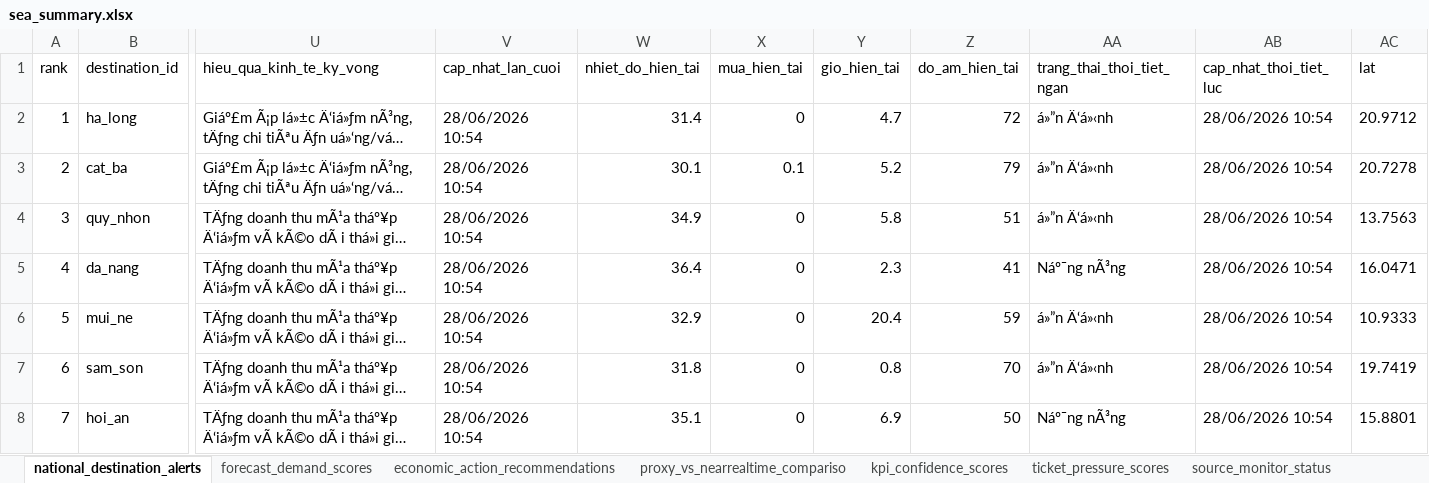
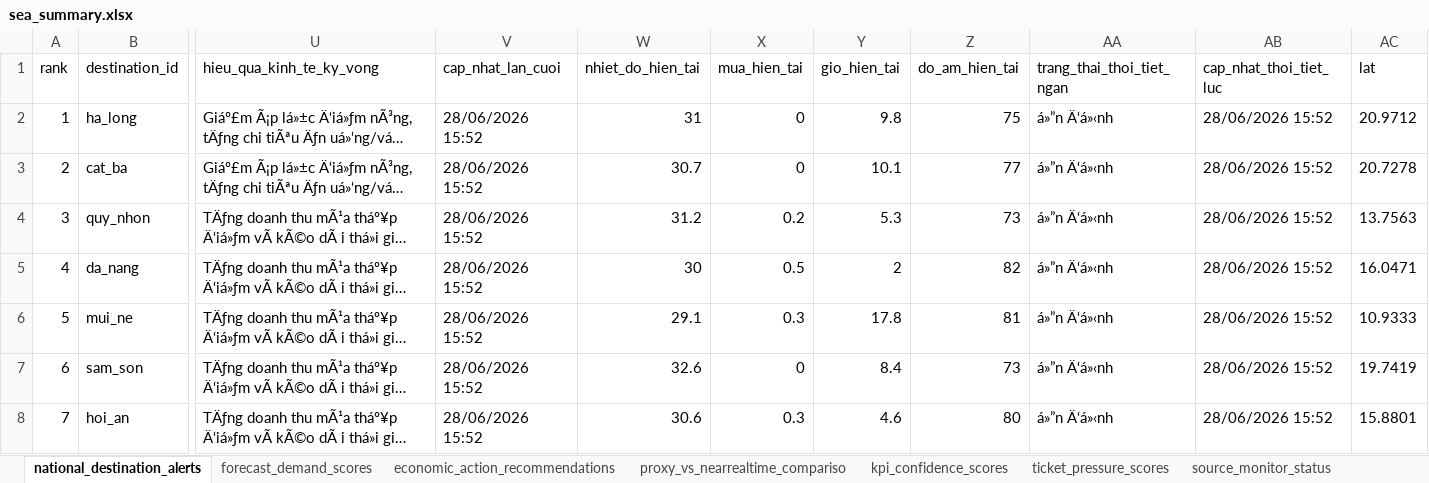
Before and after one commit to Quyennrose/SEA, an Excel workbook: exports/excel/sea_summary.xlsx, sheet national_destination_alerts, drawn as a sheet; only a part is shown, gaps mark what is left out; long unchanged cells end in …; values as stored, in another font and other column widths than the file's, no borders; the diff covers the shown part only; the diff names each change by its address in the sheet, - before the commit and + after, or states it on an @@ line.

```diff
--- a/exports/excel/sea_summary.xlsx (sheet national_destination_alerts)
+++ b/exports/excel/sea_summary.xlsx (sheet national_destination_alerts)
-V2:V8 (cap_nhat_lan_cuoi): 28/06/2026 10:54
+V2:V8 (cap_nhat_lan_cuoi): 28/06/2026 15:52
-W2 (nhiet_do_hien_tai): 31.4
+W2 (nhiet_do_hien_tai): 31
-Y2 (gio_hien_tai): 4.7
+Y2 (gio_hien_tai): 9.8
-Z2 (do_am_hien_tai): 72
+Z2 (do_am_hien_tai): 75
-AB2:AB8 (cap_nhat_thoi_tiet_luc): 28/06/2026 10:54
+AB2:AB8 (cap_nhat_thoi_tiet_luc): 28/06/2026 15:52
-W3 (nhiet_do_hien_tai): 30.1
+W3 (nhiet_do_hien_tai): 30.7
-X3 (mua_hien_tai): 0.1
+X3 (mua_hien_tai): 0
-Y3 (gio_hien_tai): 5.2
+Y3 (gio_hien_tai): 10.1
-Z3 (do_am_hien_tai): 79
+Z3 (do_am_hien_tai): 77
-W4 (nhiet_do_hien_tai): 34.9
+W4 (nhiet_do_hien_tai): 31.2
-X4 (mua_hien_tai): 0
+X4 (mua_hien_tai): 0.2
-Y4 (gio_hien_tai): 5.8
+Y4 (gio_hien_tai): 5.3
-Z4 (do_am_hien_tai): 51
+Z4 (do_am_hien_tai): 73
-W5 (nhiet_do_hien_tai): 36.4
+W5 (nhiet_do_hien_tai): 30
-X5 (mua_hien_tai): 0
+X5 (mua_hien_tai): 0.5
-Y5 (gio_hien_tai): 2.3
+Y5 (gio_hien_tai): 2
-Z5 (do_am_hien_tai): 41
+Z5 (do_am_hien_tai): 82
-AA5 (trang_thai_thoi_tiet_ngan): Náº¯ng nÃ³ng
+AA5 (trang_thai_thoi_tiet_ngan): á»”n Ä‘á»‹nh
-W6 (nhiet_do_hien_tai): 32.9
+W6 (nhiet_do_hien_tai): 29.1
-X6 (mua_hien_tai): 0
+X6 (mua_hien_tai): 0.3
-Y6 (gio_hien_tai): 20.4
+Y6 (gio_hien_tai): 17.8
-Z6 (do_am_hien_tai): 59
+Z6 (do_am_hien_tai): 81
-W7 (nhiet_do_hien_tai): 31.8
+W7 (nhiet_do_hien_tai): 32.6
-Y7 (gio_hien_tai): 0.8
+Y7 (gio_hien_tai): 8.4
-Z7 (do_am_hien_tai): 70
+Z7 (do_am_hien_tai): 73
-W8 (nhiet_do_hien_tai): 35.1
+W8 (nhiet_do_hien_tai): 30.6
-X8 (mua_hien_tai): 0
+X8 (mua_hien_tai): 0.3
-Y8 (gio_hien_tai): 6.9
+Y8 (gio_hien_tai): 4.6
-Z8 (do_am_hien_tai): 50
+Z8 (do_am_hien_tai): 80
-AA8 (trang_thai_thoi_tiet_ngan): Náº¯ng nÃ³ng
+AA8 (trang_thai_thoi_tiet_ngan): á»”n Ä‘á»‹nh
```
Also changed, not shown: 327 edited cells elsewhere in this sheet, sheet kpi_confidence_scores, sheet forecast_demand_scores, sheet proxy_vs_nearrealtime_compariso, sheet source_monitor_status, 40 other files.
